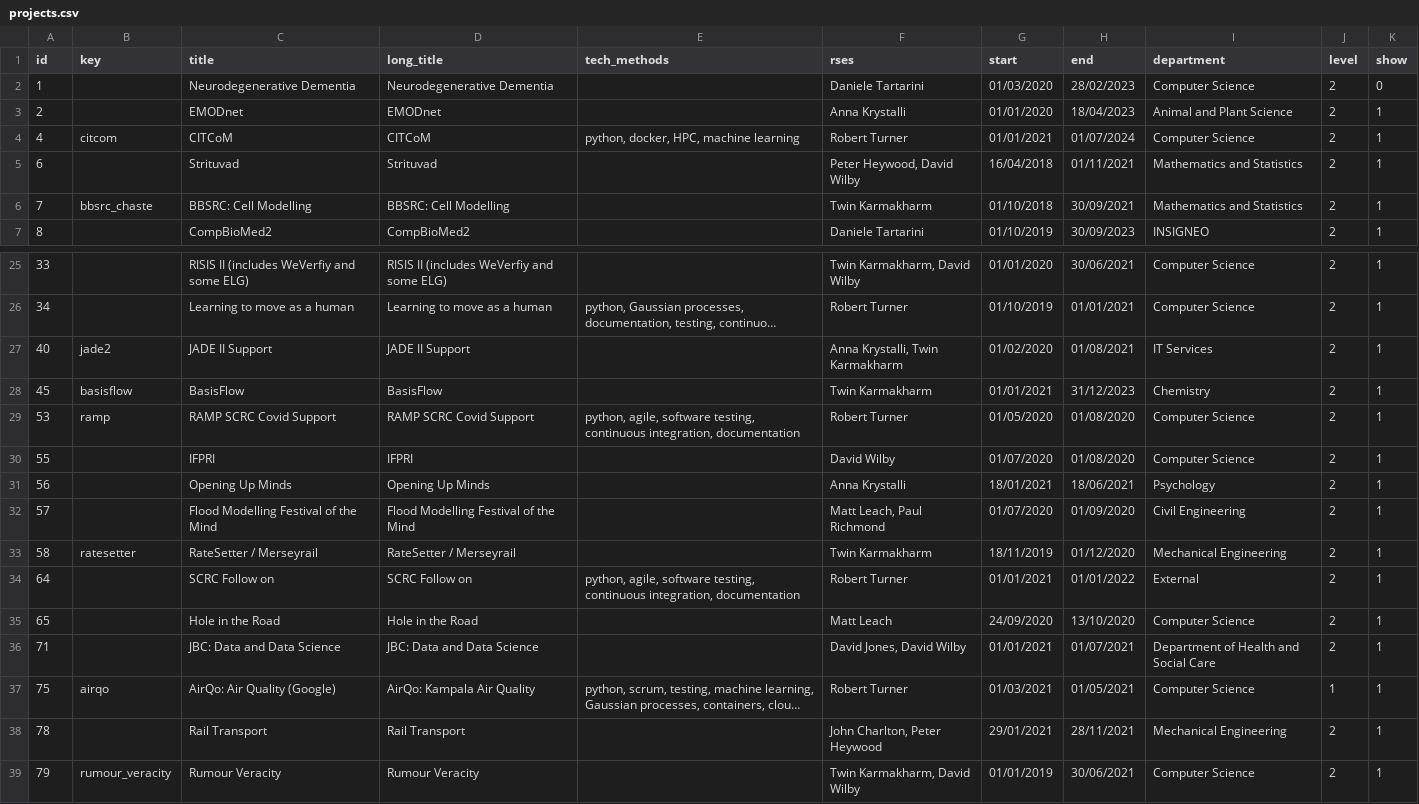
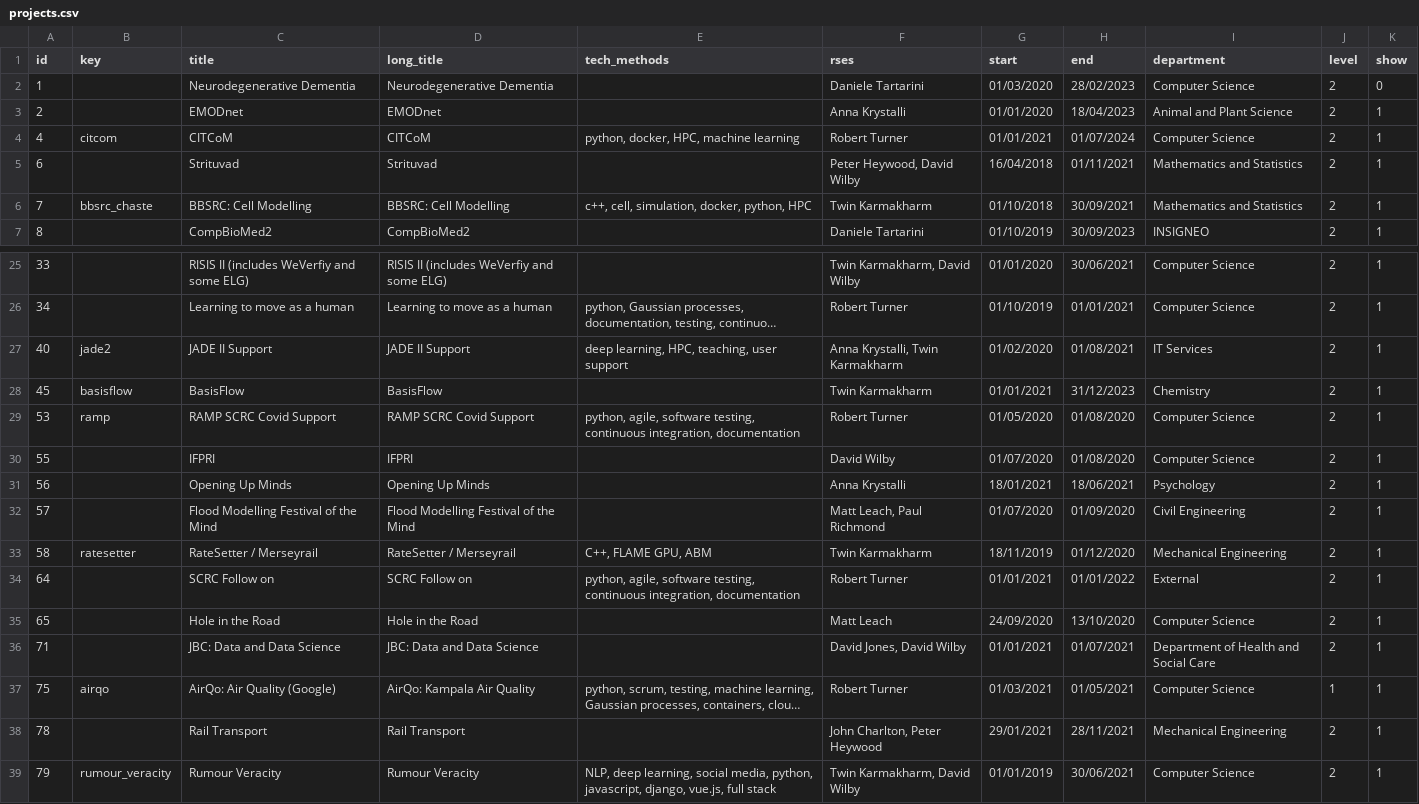
Before and after one commit to RSE-Sheffield/RSE-Sheffield.github.io, a CSV file: _data/projects.csv, drawn as a sheet; only a part is shown, gaps mark what is left out; long unchanged cells end in …; the diff names each change by its address in the sheet, - before the commit and + after, or states it on an @@ line.

```diff
--- a/_data/projects.csv
+++ b/_data/projects.csv
-E6 (tech_methods): (empty)
+E6 (tech_methods): c++, cell, simulation, docker, python, HPC
-E27 (tech_methods): (empty)
+E27 (tech_methods): deep learning, HPC, teaching, user support
-E33 (tech_methods): (empty)
+E33 (tech_methods): C++, FLAME GPU, ABM
-E39 (tech_methods): (empty)
+E39 (tech_methods): NLP, deep learning, social media, python, javascript, django, vue.js, full stack
```
Also changed, not shown: 5 other files.
